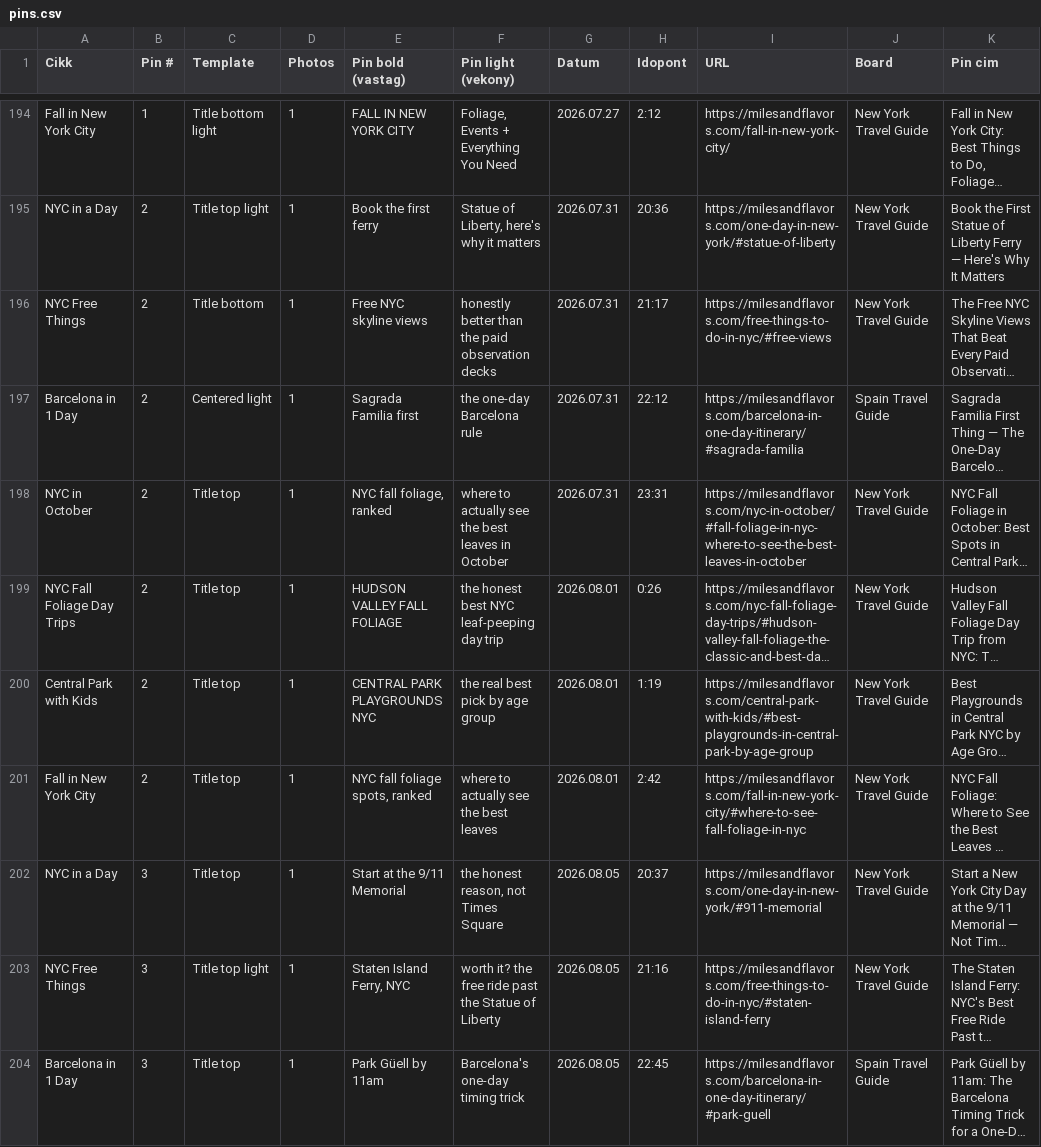
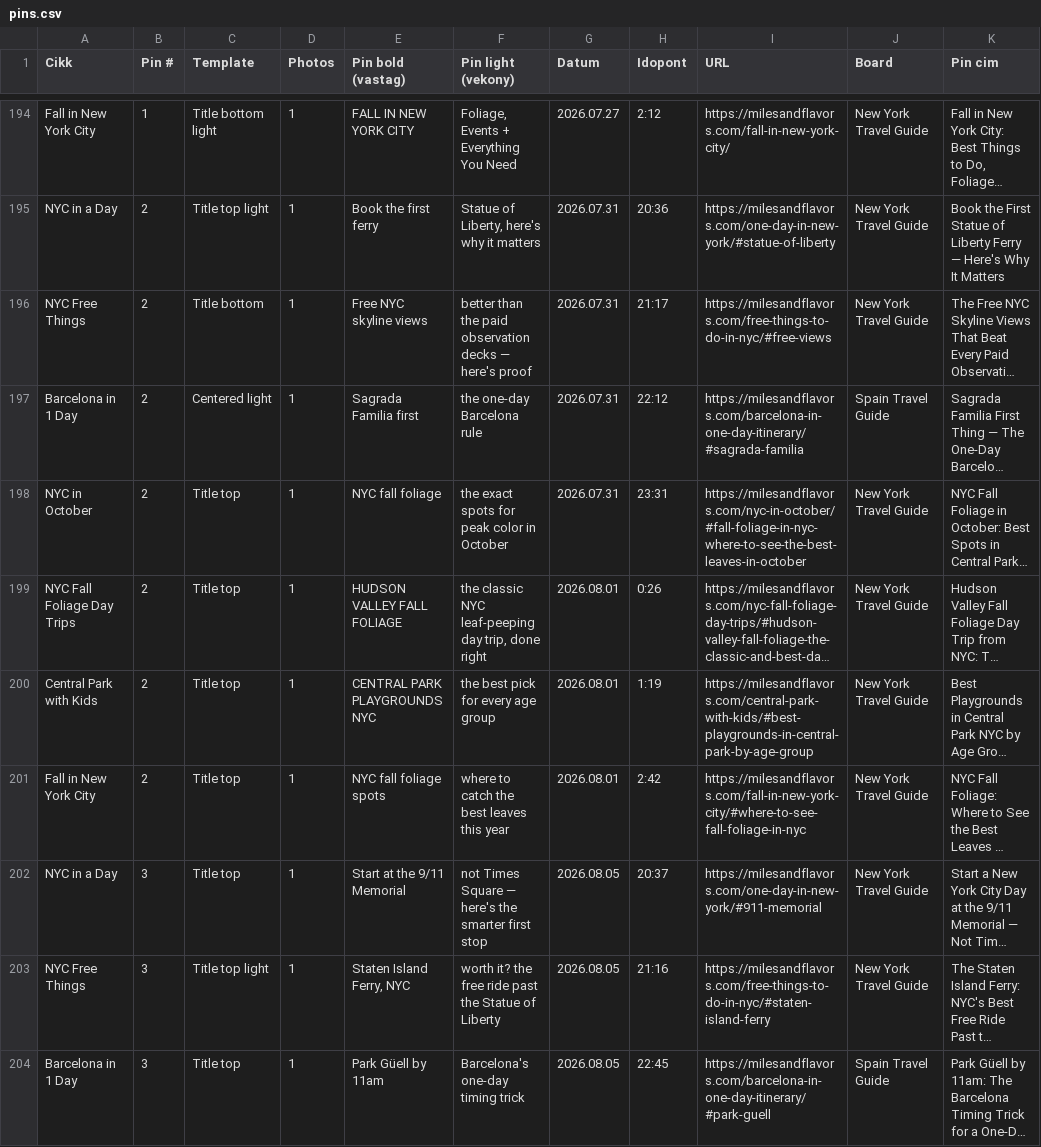
Before and after one commit to milesandflavors/pinfactory, a CSV file: pins.csv, drawn as a sheet; only a part is shown, gaps mark what is left out; long unchanged cells end in …; the diff covers the shown part only; the diff names each change by its address in the sheet, - before the commit and + after, or states it on an @@ line.

Commit message:
Polish pin copy reframe: fix awkward phrasing, reduce honest/real repetition, restore lost specifics
Second pass on the 32 reframed pins: removed the repetitive "honest"/"real"
crutch words (was in 21/32 pins), fixed clunky constructions like "the real
best pick", and restored specific details (Jazz Fest, Hudson Valley,
Catskills, Halloween) that got dropped from a few pins in the first pass.

```diff
--- a/pins.csv
+++ b/pins.csv
-F196 (Pin light (vekony)): honestly better than the paid observation decks
+F196 (Pin light (vekony)): better than the paid observation decks — here's proof
-E198 (Pin bold (vastag)): NYC fall foliage, ranked
+E198 (Pin bold (vastag)): NYC fall foliage
-F198 (Pin light (vekony)): where to actually see the best leaves in October
+F198 (Pin light (vekony)): the exact spots for peak color in October
-F199 (Pin light (vekony)): the honest best NYC leaf-peeping day trip
+F199 (Pin light (vekony)): the classic NYC leaf-peeping day trip, done right
-F200 (Pin light (vekony)): the real best pick by age group
+F200 (Pin light (vekony)): the best pick for every age group
-E201 (Pin bold (vastag)): NYC fall foliage spots, ranked
+E201 (Pin bold (vastag)): NYC fall foliage spots
-F201 (Pin light (vekony)): where to actually see the best leaves
+F201 (Pin light (vekony)): where to catch the best leaves this year
-F202 (Pin light (vekony)): the honest reason, not Times Square
+F202 (Pin light (vekony)): not Times Square — here's the smarter first stop
```
Also changed, not shown: 17 edited cells elsewhere in this file, 5 other files.
